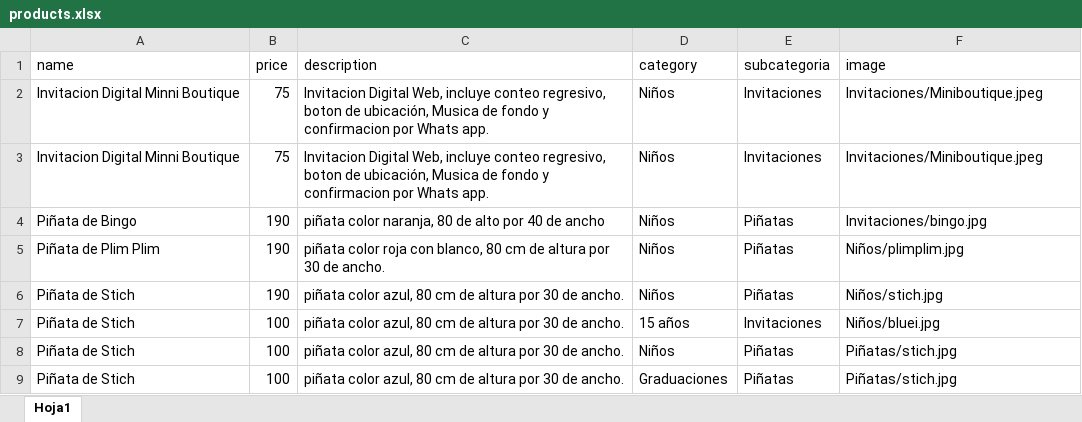
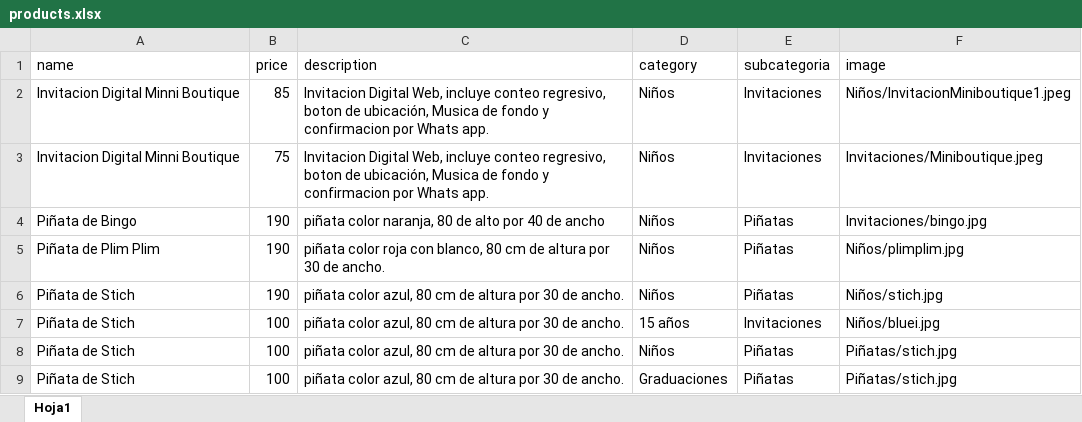
Before and after one commit to Laro16/Eventos-y-Celebraciones-GT, an Excel workbook: products.xlsx, sheet Hoja1, drawn as a sheet; values as stored, in another font and other column widths than the file's, no borders; the diff names each change by its address in the sheet, - before the commit and + after, or states it on an @@ line.

Commit message:
Add files via upload

```diff
--- a/products.xlsx (sheet Hoja1)
+++ b/products.xlsx (sheet Hoja1)
-B2 (price): 75
+B2 (price): 85
-F2 (image): Invitaciones/Miniboutique.jpeg
+F2 (image): Niños/InvitacionMiniboutique1.jpeg
```
